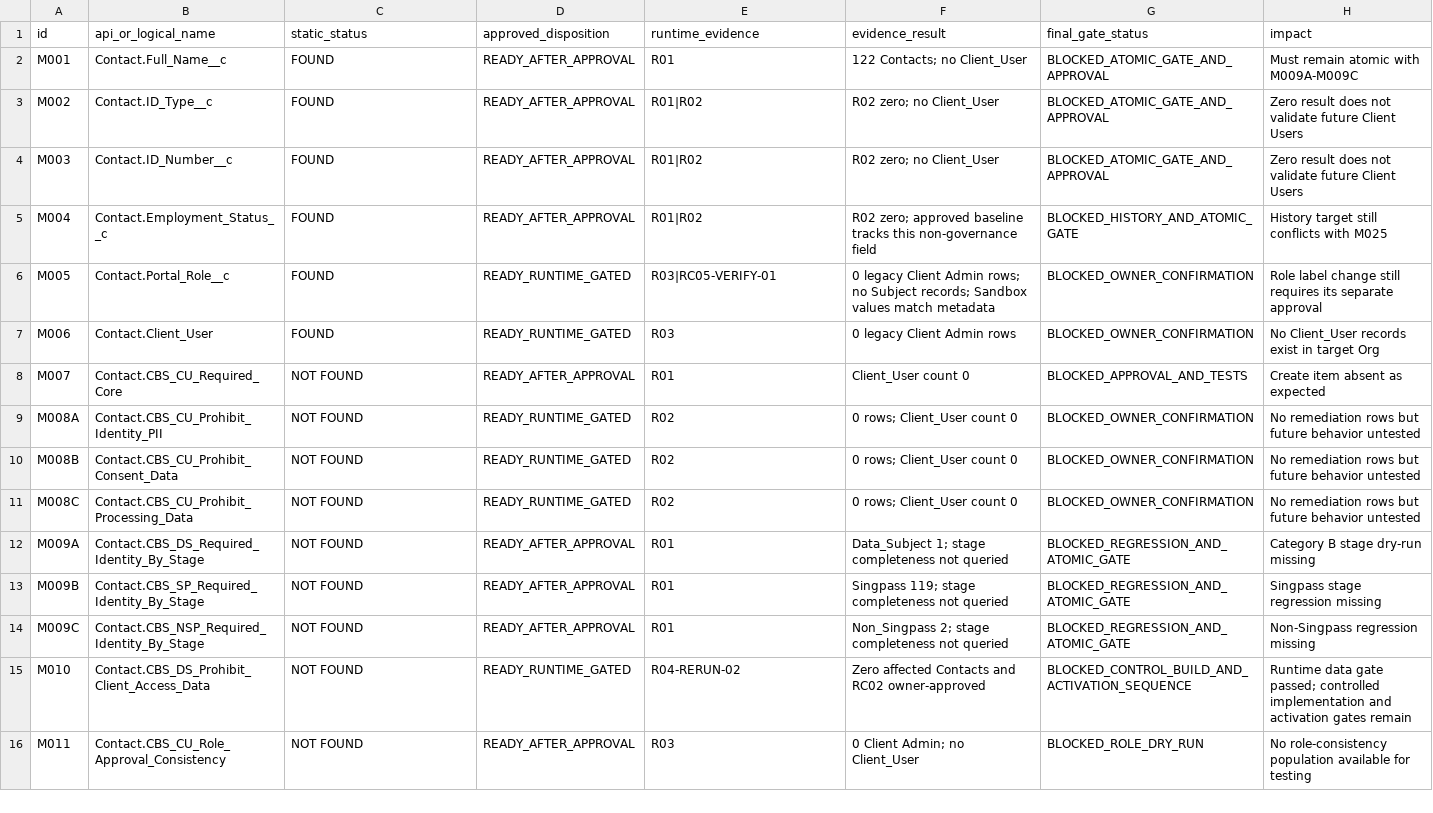
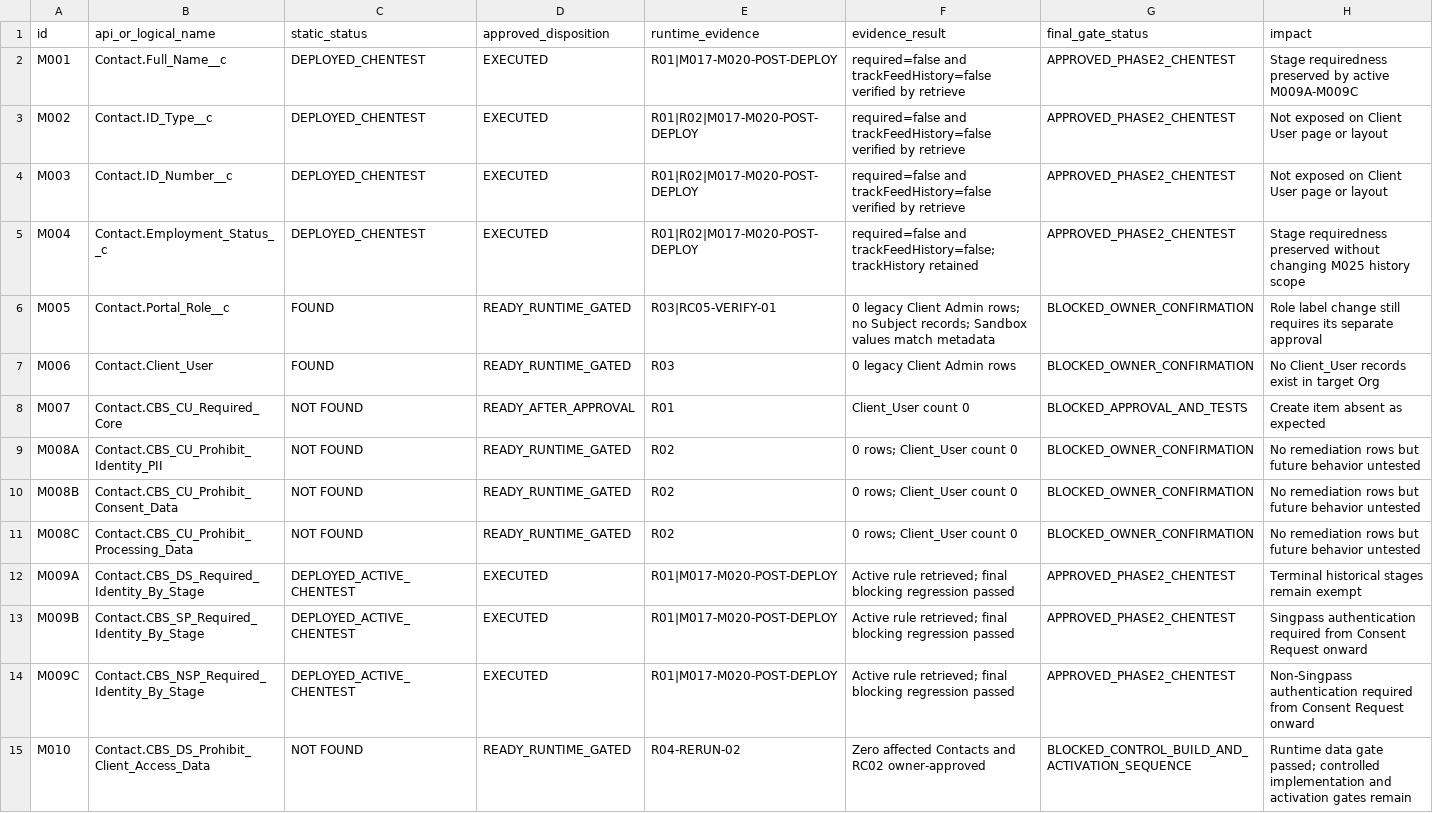
Before and after one commit to chen8089/CBS, a CSV file: cursor-output/final-approval-input/updated_implementation_manifest.csv, drawn as a sheet; only a part is shown; the shorter side is filled out with more unchanged rows; the diff covers the shown part only.

```diff
--- a/cursor-output/final-approval-input/updated_implementation_manifest.csv
+++ b/cursor-output/final-approval-input/updated_implementation_manifest.csv
@@ -1,6 +1,6 @@
 id,api_or_logical_name,static_status,approved_disposition,runtime_evidence,evidence_result,final_gate_status,impact
-M001,Contact.Full_Name__c,FOUND,READY_AFTER_APPROVAL,R01,"122 Contacts; no Client_User",BLOCKED_ATOMIC_GATE_AND_APPROVAL,Must remain atomic with M009A-M009C
-M002,Contact.ID_Type__c,FOUND,READY_AFTER_APPROVAL,R01|R02,"R02 zero; no Client_User",BLOCKED_ATOMIC_GATE_AND_APPROVAL,Zero result does not validate future Client Users
-M003,Contact.ID_Number__c,FOUND,READY_AFTER_APPROVAL,R01|R02,"R02 zero; no Client_User",BLOCKED_ATOMIC_GATE_AND_APPROVAL,Zero result does not validate future Client Users
-M004,Contact.Employment_Status__c,FOUND,READY_AFTER_APPROVAL,R01|R02,"R02 zero; approved baseline tracks this non-governance field",BLOCKED_HISTORY_AND_ATOMIC_GATE,History target still conflicts with M025
+M001,Contact.Full_Name__c,DEPLOYED_CHENTEST,EXECUTED,R01|M017-M020-POST-DEPLOY,"required=false and trackFeedHistory=false verified by retrieve",APPROVED_PHASE2_CHENTEST,Stage requiredness preserved by active M009A-M009C
+M002,Contact.ID_Type__c,DEPLOYED_CHENTEST,EXECUTED,R01|R02|M017-M020-POST-DEPLOY,"required=false and trackFeedHistory=false verified by retrieve",APPROVED_PHASE2_CHENTEST,Not exposed on Client User page or layout
+M003,Contact.ID_Number__c,DEPLOYED_CHENTEST,EXECUTED,R01|R02|M017-M020-POST-DEPLOY,"required=false and trackFeedHistory=false verified by retrieve",APPROVED_PHASE2_CHENTEST,Not exposed on Client User page or layout
+M004,Contact.Employment_Status__c,DEPLOYED_CHENTEST,EXECUTED,R01|R02|M017-M020-POST-DEPLOY,"required=false and trackFeedHistory=false; trackHistory retained",APPROVED_PHASE2_CHENTEST,Stage requiredness preserved without changing M025 history scope
 M005,Contact.Portal_Role__c,FOUND,READY_RUNTIME_GATED,R03|RC05-VERIFY-01,"0 legacy Client Admin rows; no Subject records; Sandbox values match metadata",BLOCKED_OWNER_CONFIRMATION,Role label change still requires its separate approval
@@ -11,5 +11,5 @@ M008B,Contact.CBS_CU_Prohibit_Consent_Data,NOT FOUND,READY_RUNTIME_GATED,R02,"0
 M008C,Contact.CBS_CU_Prohibit_Processing_Data,NOT FOUND,READY_RUNTIME_GATED,R02,"0 rows; Client_User count 0",BLOCKED_OWNER_CONFIRMATION,No remediation rows but future behavior untested
-M009A,Contact.CBS_DS_Required_Identity_By_Stage,NOT FOUND,READY_AFTER_APPROVAL,R01,"Data_Subject 1; stage completeness not queried",BLOCKED_REGRESSION_AND_ATOMIC_GATE,Category B stage dry-run missing
-M009B,Contact.CBS_SP_Required_Identity_By_Stage,NOT FOUND,READY_AFTER_APPROVAL,R01,"Singpass 119; stage completeness not queried",BLOCKED_REGRESSION_AND_ATOMIC_GATE,Singpass stage regression missing
-M009C,Contact.CBS_NSP_Required_Identity_By_Stage,NOT FOUND,READY_AFTER_APPROVAL,R01,"Non_Singpass 2; stage completeness not queried",BLOCKED_REGRESSION_AND_ATOMIC_GATE,Non-Singpass regression missing
+M009A,Contact.CBS_DS_Required_Identity_By_Stage,DEPLOYED_ACTIVE_CHENTEST,EXECUTED,R01|M017-M020-POST-DEPLOY,"Active rule retrieved; final blocking regression passed",APPROVED_PHASE2_CHENTEST,Terminal historical stages remain exempt
+M009B,Contact.CBS_SP_Required_Identity_By_Stage,DEPLOYED_ACTIVE_CHENTEST,EXECUTED,R01|M017-M020-POST-DEPLOY,"Active rule retrieved; final blocking regression passed",APPROVED_PHASE2_CHENTEST,Singpass authentication required from Consent Request onward
+M009C,Contact.CBS_NSP_Required_Identity_By_Stage,DEPLOYED_ACTIVE_CHENTEST,EXECUTED,R01|M017-M020-POST-DEPLOY,"Active rule retrieved; final blocking regression passed",APPROVED_PHASE2_CHENTEST,Non-Singpass authentication required from Consent Request onward
 M010,Contact.CBS_DS_Prohibit_Client_Access_Data,NOT FOUND,READY_RUNTIME_GATED,R04-RERUN-02,"Zero affected Contacts and RC02 owner-approved",BLOCKED_CONTROL_BUILD_AND_ACTIVATION_SEQUENCE,Runtime data gate passed; controlled implementation and activation gates remain
```
Also changed, not shown: 18 edited cells elsewhere in this file, cursor-output/final-approval-input/final_candidate_file_list.csv, 29 other files.
